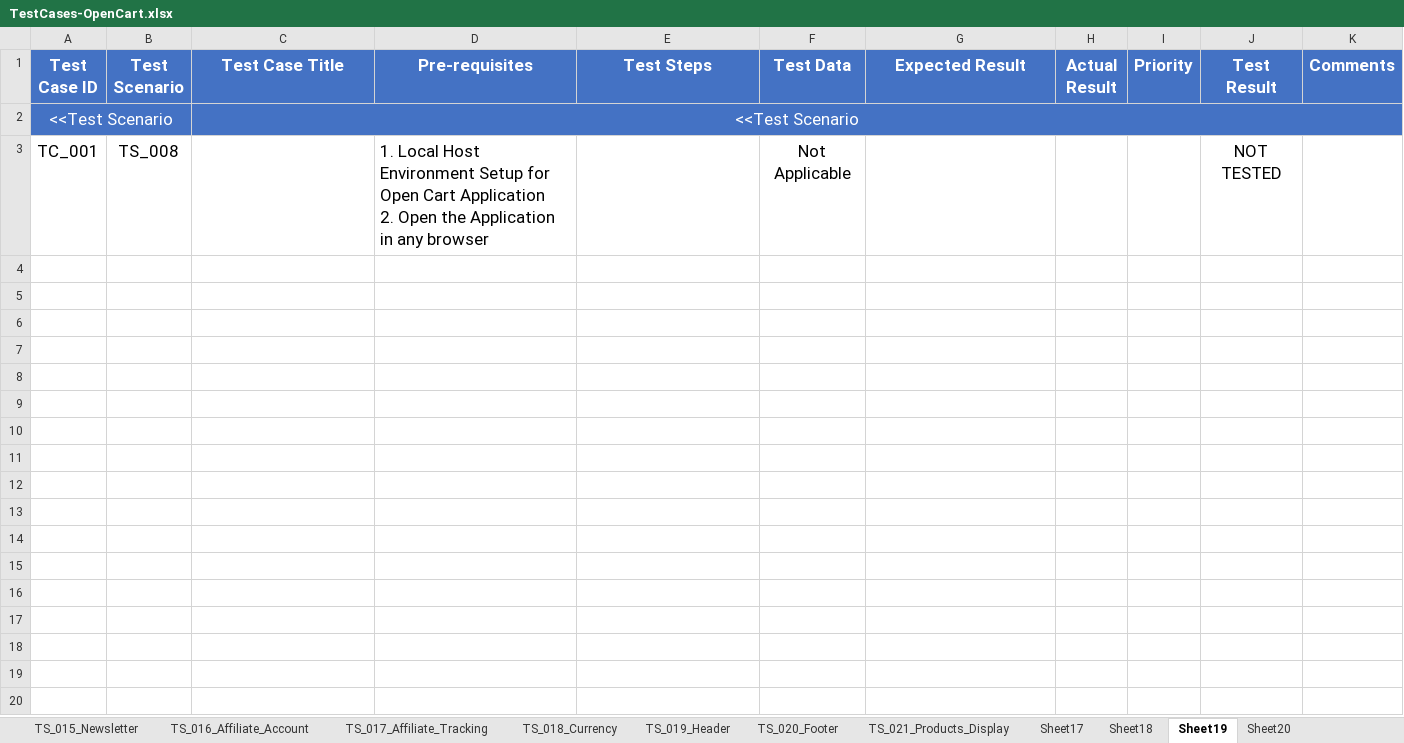
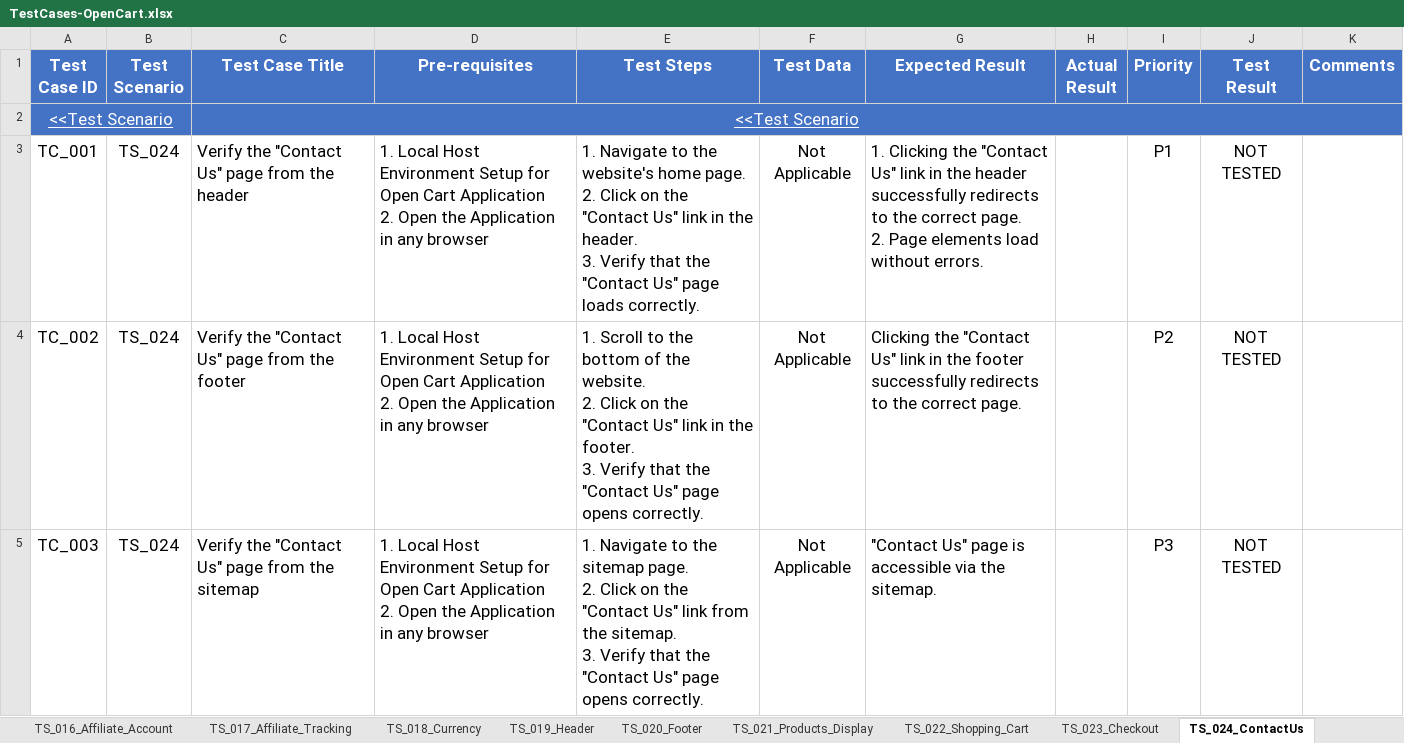
Before and after one commit to mohai17/OpenCart, an Excel workbook: Test Documents/TestCases-OpenCart.xlsx, sheet TS_024_ContactUs, drawn as a sheet; only a part is shown; values as stored, in another font and other column widths than the file's, no borders; conditional formats not drawn; ↵ is a line break in a cell; the diff covers the shown part only; the diff names each change by its address in the sheet, - before the commit and + after, or states it on an @@ line.

Commit message:
Test Documents are updated

```diff
--- a/Test Documents/TestCases-OpenCart.xlsx (sheet TS_024_ContactUs)
+++ b/Test Documents/TestCases-OpenCart.xlsx (sheet TS_024_ContactUs)
-sheet tab: Sheet17
+sheet tab: TS_022_Shopping_Cart
-sheet tab: Sheet18
+sheet tab: TS_023_Checkout
-sheet tab: Sheet19
+sheet tab: TS_024_ContactUs
-A2 underline: off
+A2 underline: on
-C2 underline: off
+C2 underline: on
-B3 (Test Scenario): TS_008
+B3 (Test Scenario): TS_024
-C3 (Test Case Title): (empty)
+C3 (Test Case Title): Verify the "Contact Us" page from the header
-E3 (Test Steps): (empty)
+E3 (Test Steps): 1. Navigate to the website's home page. ↵ 2. Click on the "Contact Us" link in the header. ↵ 3. Verify that the "Contact Us" page loads correctly.
-G3 (Expected Result): (empty)
+G3 (Expected Result): 1. Clicking the "Contact Us" link in the header successfully redirects to the correct page. ↵ 2. Page elements load without errors.
-I3 (Priority): (empty)
+I3 (Priority): P1
+row 4: TC_002 | TS_024 | Verify the "Contact Us" page from the footer | 1. Local Host Environment Setup for Open Cart Application ↵ 2. Open the Application in any browser | 1. Scroll to the bottom of the website. ↵ 2. Click on the "Contact Us" link in the footer. ↵ 3. Verify that the "Contact Us" page opens correctly. | Not Applicable | Clicking the "Contact Us" link in the footer successfully redirects to the correct page. |  | P2 | NOT TESTED
+row 5: TC_003 | TS_024 | Verify the "Contact Us" page from the sitemap | 1. Local Host Environment Setup for Open Cart Application ↵ 2. Open the Application in any browser | 1. Navigate to the sitemap page. ↵ 2. Click on the "Contact Us" link from the sitemap. ↵ 3. Verify that the "Contact Us" page opens correctly. | Not Applicable | "Contact Us" page is accessible via the sitemap. |  | P3 | NOT TESTED
```
Also changed, not shown: 11 added rows elsewhere in this sheet, sheet TS_023_Checkout, sheet TS_022_Shopping_Cart, sheet TS_025_Brand, sheet Test-Scenarios, other sheet tabs, 2 other files.
